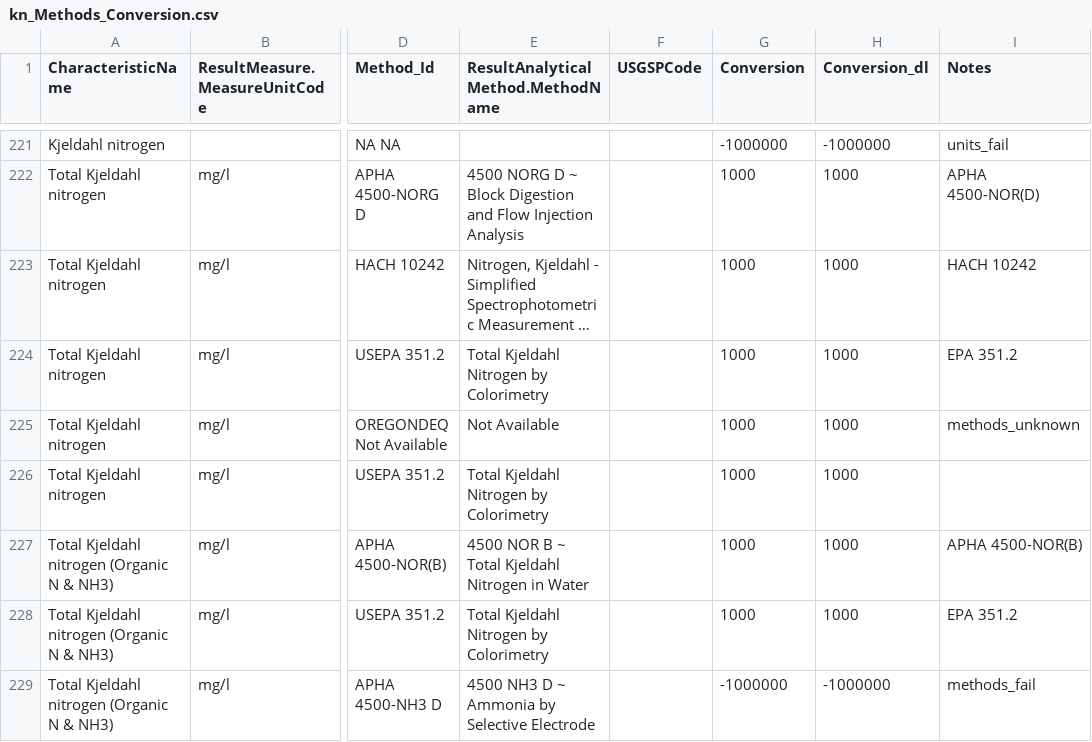
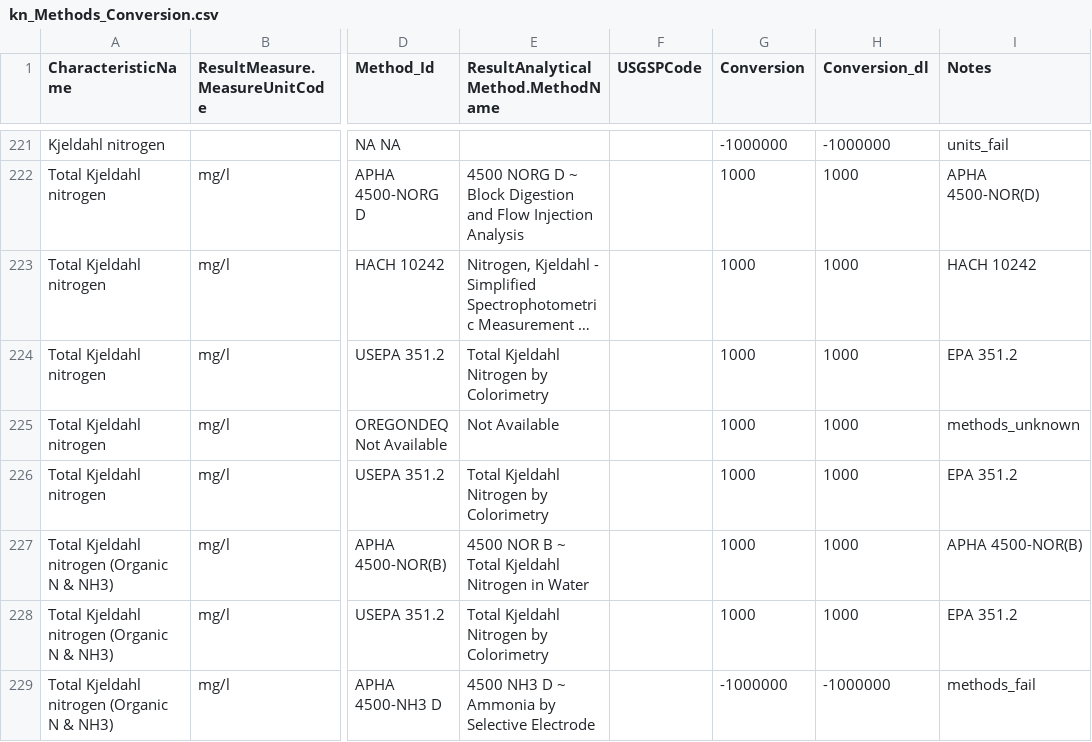
Before and after one commit to cont-limno/lagos_database, a CSV file: conversion_files/kn_Methods_Conversion.csv, drawn as a sheet; only a part is shown, gaps mark what is left out; long unchanged cells end in …; the diff covers the shown part only; the diff names each change by its address in the sheet, - before the commit and + after, or states it on an @@ line.

```diff
--- a/conversion_files/kn_Methods_Conversion.csv
+++ b/conversion_files/kn_Methods_Conversion.csv
-I226 (Notes): (empty)
+I226 (Notes): EPA 351.2
```
Also changed, not shown: 50 edited cells elsewhere in this file.
